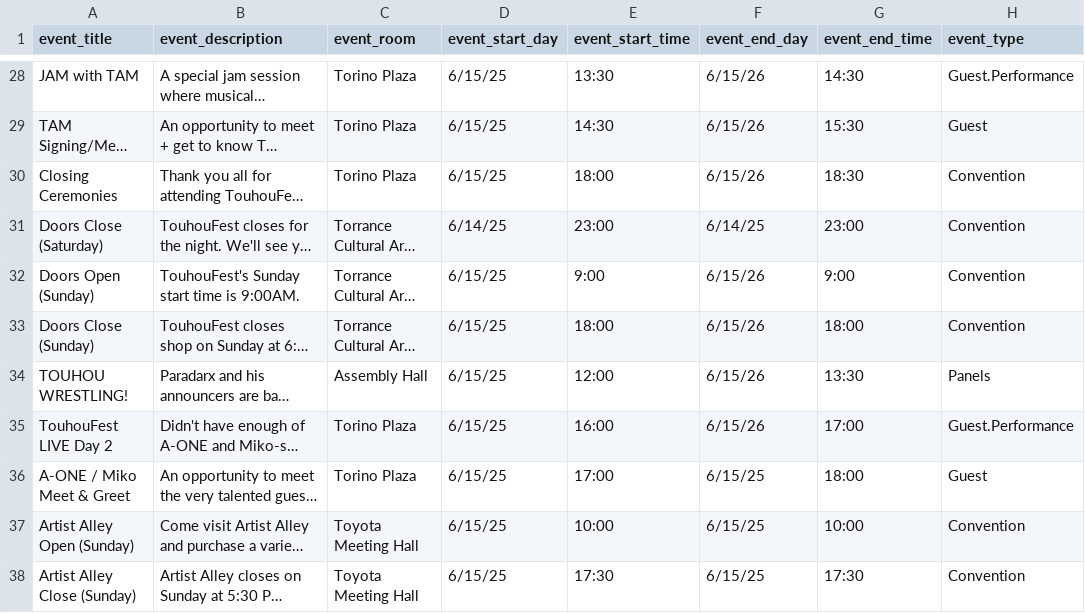
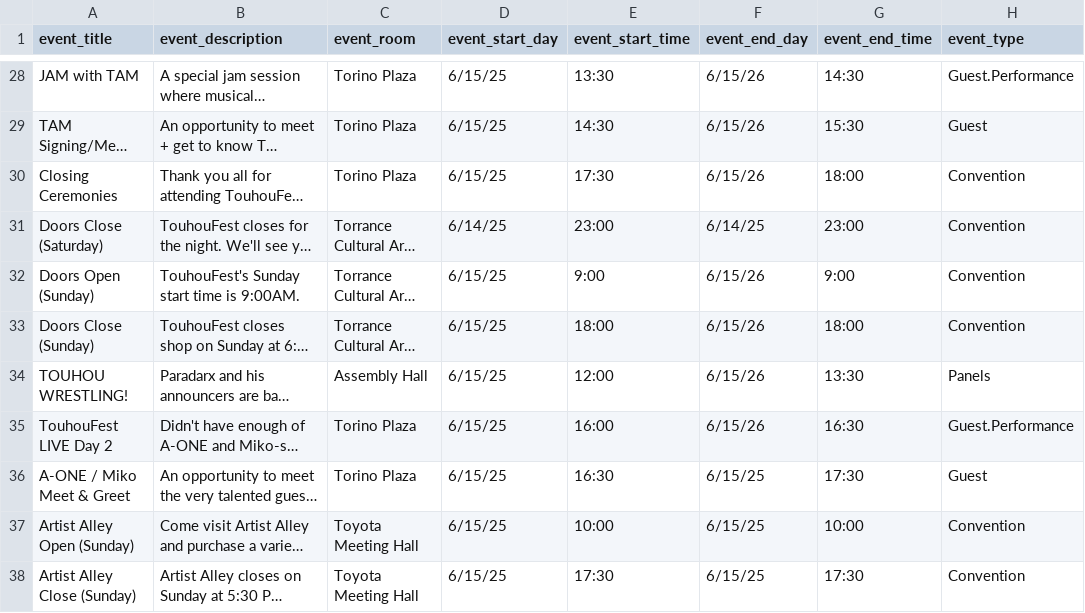
Before and after one commit to TouhouFest/touhoufest-webapp, a CSV file: src/events.csv, drawn as a sheet; only a part is shown, gaps mark what is left out; long unchanged cells end in …; the diff names each change by its address in the sheet, - before the commit and + after, or states it on an @@ line.

```diff
--- a/src/events.csv
+++ b/src/events.csv
-E30 (event_start_time): 18:00
+E30 (event_start_time): 17:30
-G30 (event_end_time): 18:30
+G30 (event_end_time): 18:00
-G35 (event_end_time): 17:00
+G35 (event_end_time): 16:30
-E36 (event_start_time): 17:00
+E36 (event_start_time): 16:30
-G36 (event_end_time): 18:00
+G36 (event_end_time): 17:30
```
